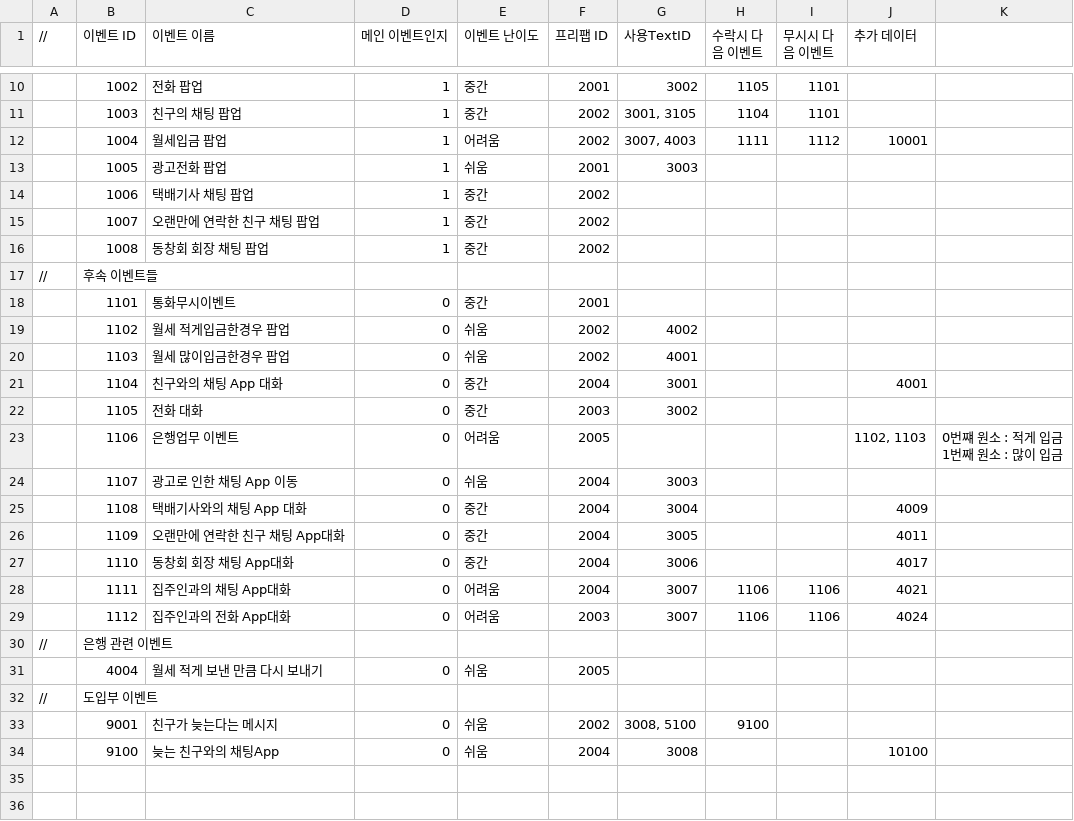
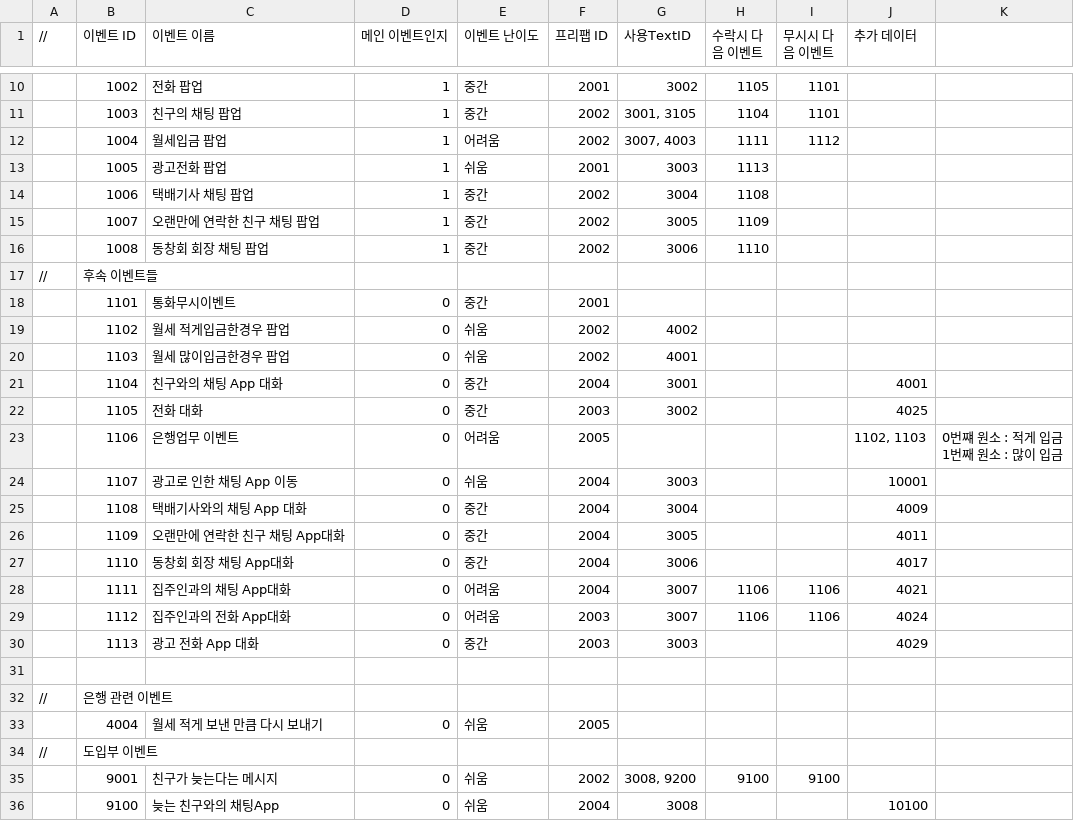
Before and after one commit to weariness00/Mandle_10Minute_Game, a CSV file: Neglect/Assets/Resources/Quest/Event Data Table.csv, drawn as a sheet; only a part is shown, gaps mark what is left out; addresses are those after the commit; the diff names each change by its address in the sheet, - before the commit and + after, or states it on an @@ line.

```diff
--- a/Neglect/Assets/Resources/Quest/Event Data Table.csv
+++ b/Neglect/Assets/Resources/Quest/Event Data Table.csv
-J12 (추가 데이터): 10001
+J12 (추가 데이터): (empty)
-H13 (수락시 다음 이벤트): (empty)
+H13 (수락시 다음 이벤트): 1113
-G14 (사용TextID): (empty)
+G14 (사용TextID): 3004
-H14 (수락시 다음 이벤트): (empty)
+H14 (수락시 다음 이벤트): 1108
-G15 (사용TextID): (empty)
+G15 (사용TextID): 3005
-H15 (수락시 다음 이벤트): (empty)
+H15 (수락시 다음 이벤트): 1109
-G16 (사용TextID): (empty)
+G16 (사용TextID): 3006
-H16 (수락시 다음 이벤트): (empty)
+H16 (수락시 다음 이벤트): 1110
-J22 (추가 데이터): (empty)
+J22 (추가 데이터): 4025
-J24 (추가 데이터): (empty)
+J24 (추가 데이터): 10001
+row 30:  | 1113 | 광고 전화 App 대화 | 0 | 중간 | 2003 | 3003 |  |  | 4029
+row 31: (empty)
-G35 (사용TextID): 3008, 5100
+G35 (사용TextID): 3008, 9200
-I35 (무시시 다음 이벤트): (empty)
+I35 (무시시 다음 이벤트): 9100
```
Also changed, not shown: 5 other files.
